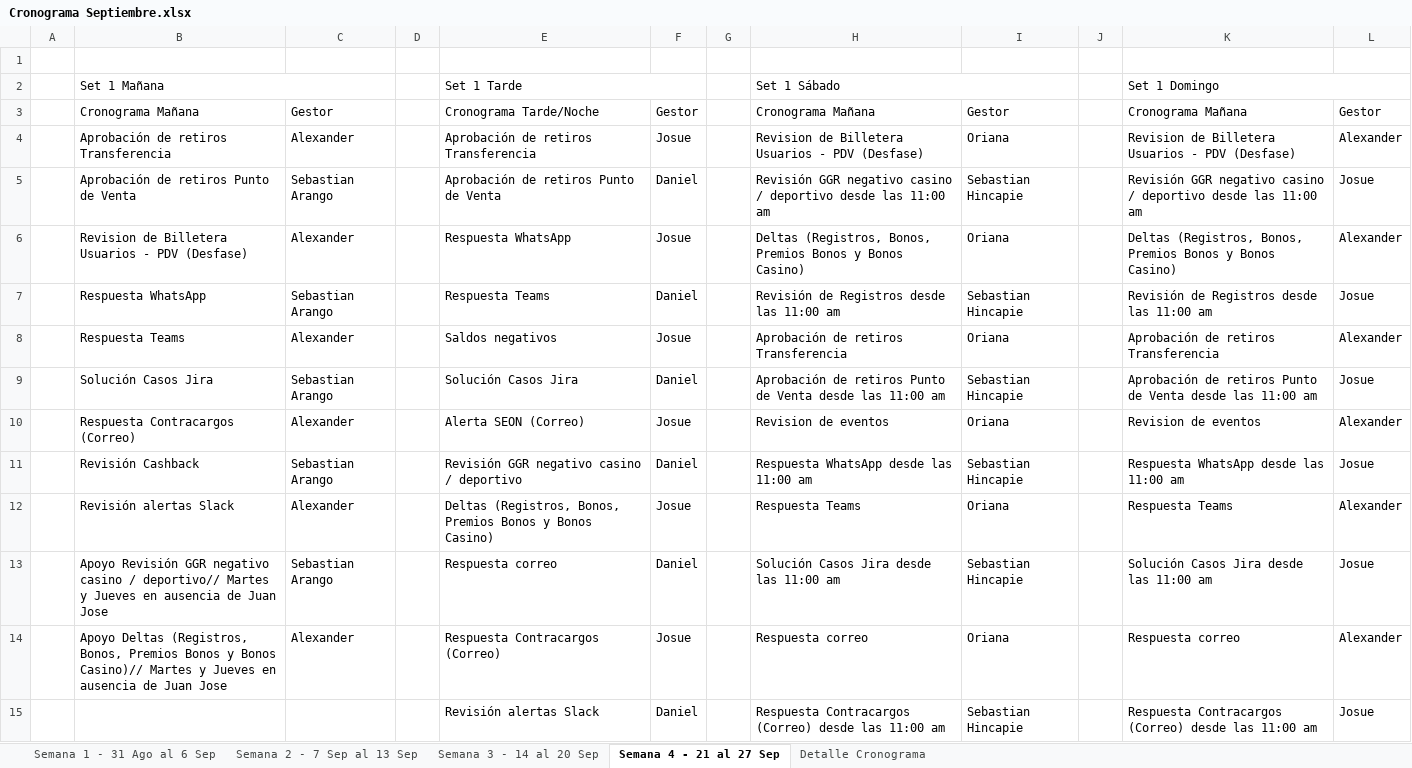
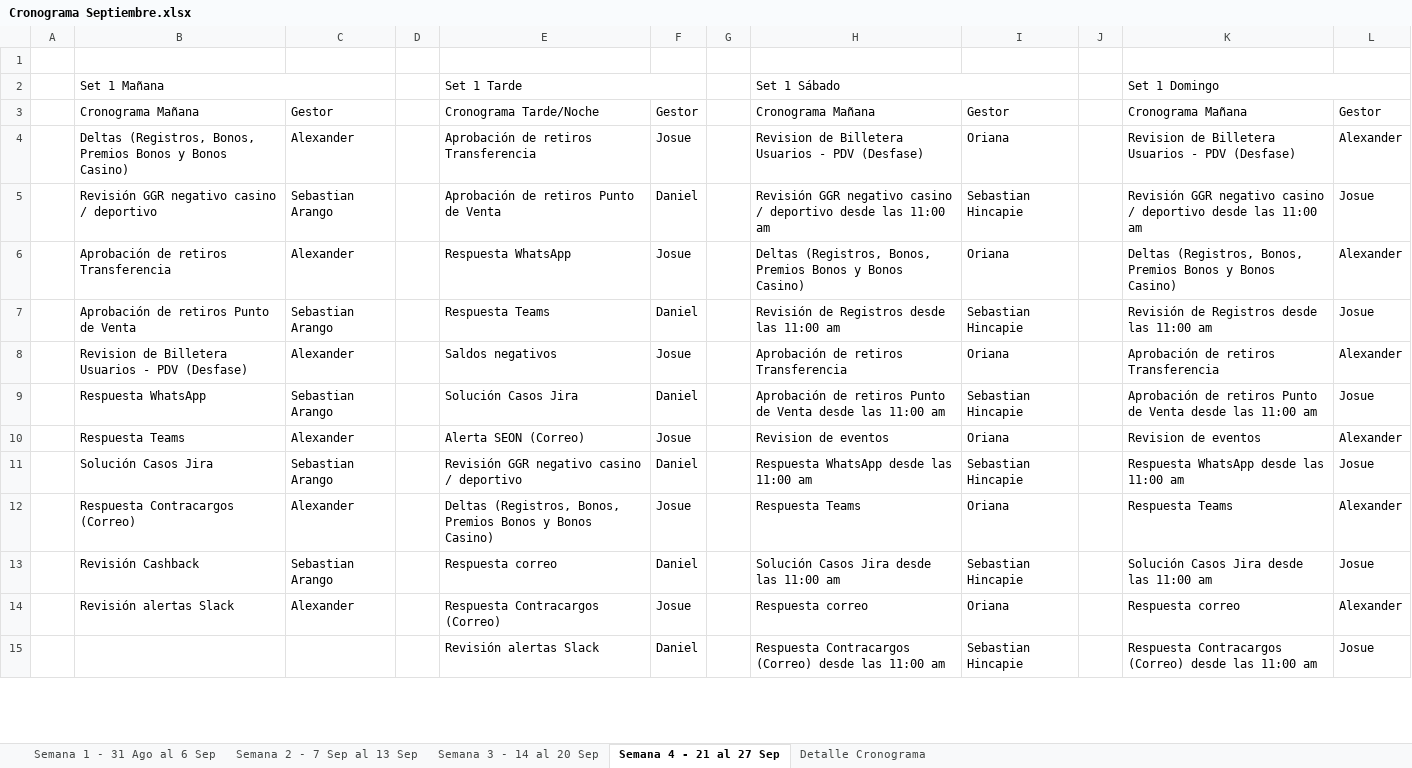
Before and after one commit to VirtualSoft026/riesgovirtualsoft, an Excel workbook: Cronograma de Tareas/Cronograma Septiembre.xlsx, sheet Semana 4 - 21 al 27 Sep, drawn as a sheet; only a part is shown; values as stored, in another font and other column widths than the file's, no cell formats; conditional formats not drawn; the diff covers the shown part only; the diff names each change by its address in the sheet, - before the commit and + after, or states it on an @@ line.

```diff
--- a/Cronograma de Tareas/Cronograma Septiembre.xlsx (sheet Semana 4 - 21 al 27 Sep)
+++ b/Cronograma de Tareas/Cronograma Septiembre.xlsx (sheet Semana 4 - 21 al 27 Sep)
-B4: Aprobación de retiros Transferencia
+B4: Deltas (Registros, Bonos, Premios Bonos y Bonos Casino)
-B5: Aprobación de retiros Punto de Venta
+B5: Revisión GGR negativo casino / deportivo
-B6: Revision de Billetera Usuarios - PDV (Desfase)
+B6: Aprobación de retiros Transferencia
-B7: Respuesta WhatsApp
+B7: Aprobación de retiros Punto de Venta
-B8: Respuesta Teams
+B8: Revision de Billetera Usuarios - PDV (Desfase)
-B9: Solución Casos Jira
+B9: Respuesta WhatsApp
-B10: Respuesta Contracargos (Correo)
+B10: Respuesta Teams
-B11: Revisión Cashback
+B11: Solución Casos Jira
-B12: Revisión alertas Slack
+B12: Respuesta Contracargos (Correo)
-B13: Apoyo Revisión GGR negativo casino / deportivo// Martes y Jueves en ausencia de Juan Jose
+B13: Revisión Cashback
-B14: Apoyo Deltas (Registros, Bonos, Premios Bonos y Bonos Casino)// Martes y Jueves en ausencia de Juan Jose
+B14: Revisión alertas Slack
```
Also changed, not shown: 7 added rows, 7 removed rows, 47 edited cells and merged cells elsewhere in this sheet, cell formats.
